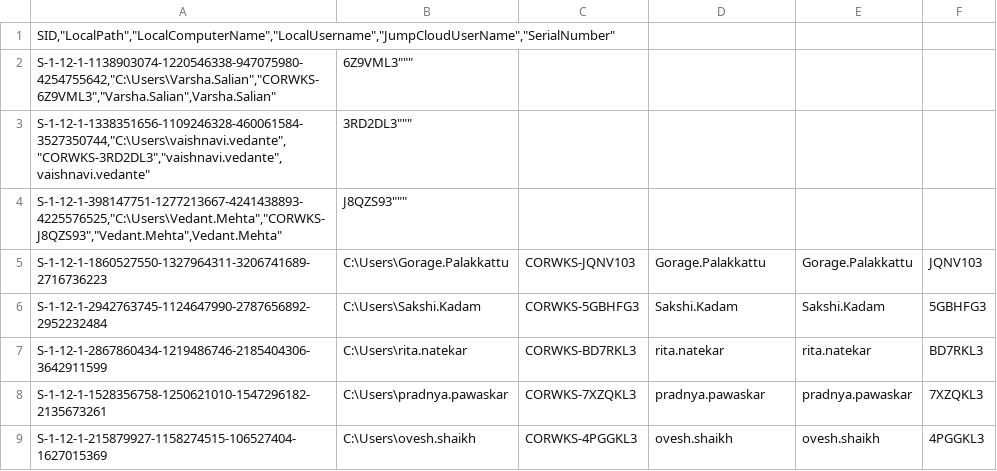
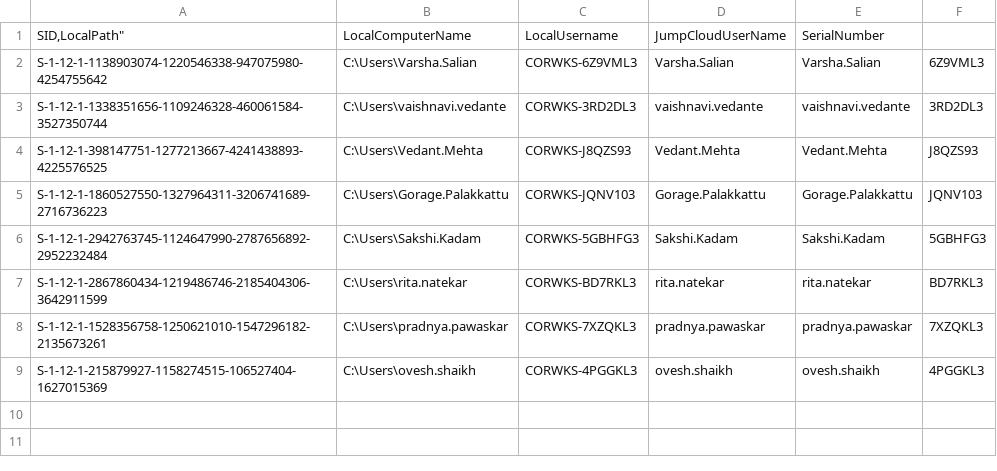
Before and after one commit to nikhil-syngience/Jumpcloud-ADMU-Discovery, a CSV file: jcdiscovery.csv, drawn as a sheet.

Commit message:
Update jcdiscovery.csv

```diff
--- a/jcdiscovery.csv
+++ b/jcdiscovery.csv
@@ -1,5 +1,5 @@
-"SID,""LocalPath"",""LocalComputerName"",""LocalUsername"",""JumpCloudUserName"",""SerialNumber"""
-"S-1-12-1-1138903074-1220546338-947075980-4254755642,""C:\Users\Varsha.Salian"",""CORWKS-6Z9VML3"",""Varsha.Salian"","Varsha.Salian",""6Z9VML3"""
-"S-1-12-1-1338351656-1109246328-460061584-3527350744,""C:\Users\vaishnavi.vedante"",""CORWKS-3RD2DL3"",""vaishnavi.vedante"","vaishnavi.vedante",""3RD2DL3"""
-"S-1-12-1-398147751-1277213667-4241438893-4225576525,""C:\Users\Vedant.Mehta"",""CORWKS-J8QZS93"",""Vedant.Mehta"","Vedant.Mehta",""J8QZS93"""
+"SID,"LocalPath","LocalComputerName","LocalUsername","JumpCloudUserName","SerialNumber"
+S-1-12-1-1138903074-1220546338-947075980-4254755642,"C:\Users\Varsha.Salian","CORWKS-6Z9VML3","Varsha.Salian","Varsha.Salian","6Z9VML3"
+S-1-12-1-1338351656-1109246328-460061584-3527350744,"C:\Users\vaishnavi.vedante","CORWKS-3RD2DL3","vaishnavi.vedante","vaishnavi.vedante","3RD2DL3"
+S-1-12-1-398147751-1277213667-4241438893-4225576525,"C:\Users\Vedant.Mehta","CORWKS-J8QZS93","Vedant.Mehta","Vedant.Mehta","J8QZS93"
 S-1-12-1-1860527550-1327964311-3206741689-2716736223,"C:\Users\Gorage.Palakkattu","CORWKS-JQNV103","Gorage.Palakkattu","Gorage.Palakkattu","JQNV103"
```
